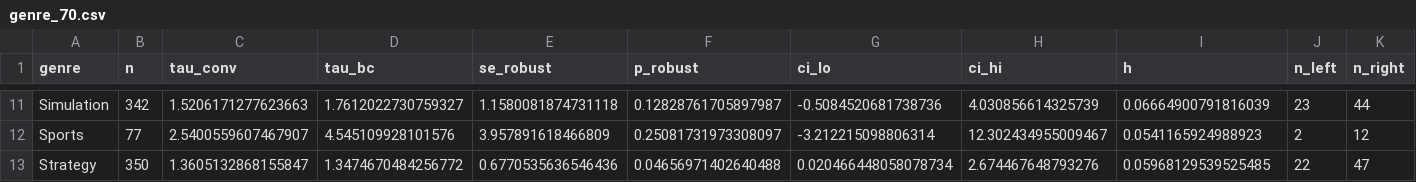
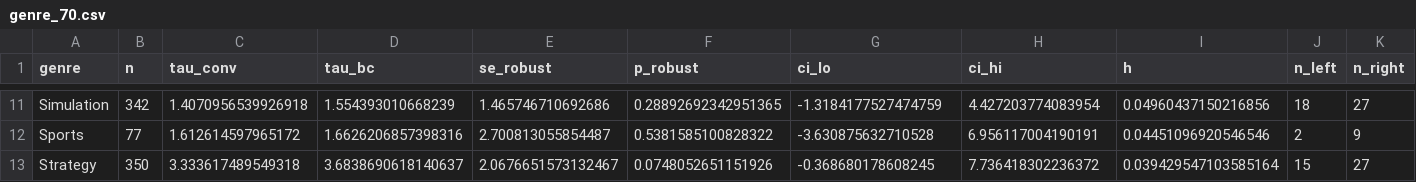
Before and after one commit to kartikeyamandhar/Regression-Discontinuity, a CSV file: tables/genre_70.csv, drawn as a sheet; only a part is shown, gaps mark what is left out; the diff covers the shown part only; the diff names each change by its address in the sheet, - before the commit and + after, or states it on an @@ line.

```diff
--- a/tables/genre_70.csv
+++ b/tables/genre_70.csv
-C11 (tau_conv): 1.5206171277623663
+C11 (tau_conv): 1.4070956539926918
-D11 (tau_bc): 1.7612022730759327
+D11 (tau_bc): 1.554393010668239
-E11 (se_robust): 1.1580081874731118
+E11 (se_robust): 1.465746710692686
-F11 (p_robust): 0.12828761705897987
+F11 (p_robust): 0.28892692342951365
-G11 (ci_lo): -0.5084520681738736
+G11 (ci_lo): -1.3184177527474759
-H11 (ci_hi): 4.030856614325739
+H11 (ci_hi): 4.427203774083954
-I11 (h): 0.06664900791816039
+I11 (h): 0.04960437150216856
-J11 (n_left): 23
+J11 (n_left): 18
-K11 (n_right): 44
+K11 (n_right): 27
-C12 (tau_conv): 2.5400559607467907
+C12 (tau_conv): 1.612614597965172
-D12 (tau_bc): 4.545109928101576
+D12 (tau_bc): 1.6626206857398316
-E12 (se_robust): 3.957891618466809
+E12 (se_robust): 2.700813055854487
-F12 (p_robust): 0.25081731973308097
+F12 (p_robust): 0.5381585100828322
-G12 (ci_lo): -3.212215098806314
+G12 (ci_lo): -3.630875632710528
-H12 (ci_hi): 12.302434955009467
+H12 (ci_hi): 6.956117004190191
-I12 (h): 0.0541165924988923
+I12 (h): 0.04451096920546546
-K12 (n_right): 12
+K12 (n_right): 9
-C13 (tau_conv): 1.3605132868155847
+C13 (tau_conv): 3.333617489549318
-D13 (tau_bc): 1.3474670484256772
+D13 (tau_bc): 3.6838690618140637
-E13 (se_robust): 0.6770535636546436
+E13 (se_robust): 2.0676651573132467
-F13 (p_robust): 0.04656971402640488
+F13 (p_robust): 0.0748052651151926
-G13 (ci_lo): 0.020466448058078734
+G13 (ci_lo): -0.368680178608245
-H13 (ci_hi): 2.674467648793276
+H13 (ci_hi): 7.736418302236372
-I13 (h): 0.05968129539525485
+I13 (h): 0.039429547103585164
-J13 (n_left): 22
+J13 (n_left): 15
-K13 (n_right): 47
+K13 (n_right): 27
```
Also changed, not shown: 78 edited cells elsewhere in this file, tables/cohort_70.csv, tables/donut.csv, 54 other files.
